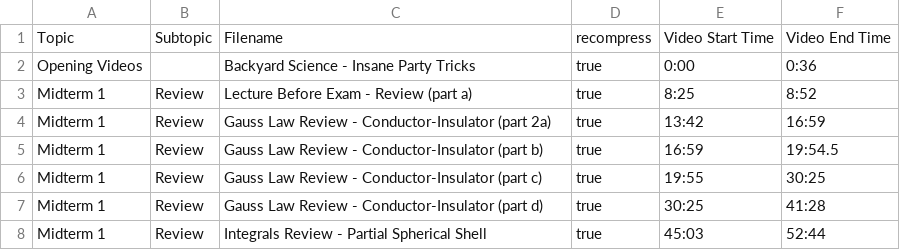
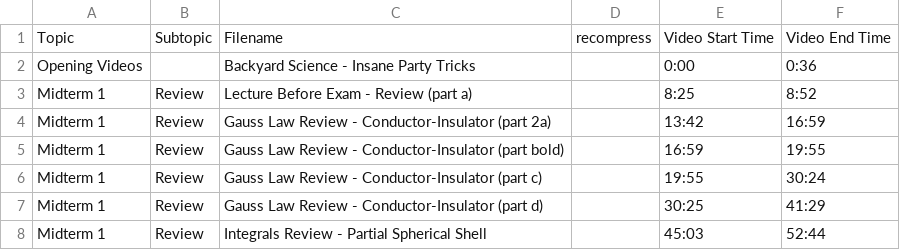
Before and after one commit to SBUtltmedia/Hemmick, a CSV file: csv/132/13.csv, drawn as a sheet.

```diff
--- a/csv/132/13.csv
+++ b/csv/132/13.csv
@@ -1,8 +1,8 @@
 Topic,Subtopic,Filename,recompress,Video Start Time,Video End Time
-Opening Videos,,Backyard Science - Insane Party Tricks,true,0:00,0:36
-Midterm 1,Review,Lecture Before Exam - Review (part a),true,8:25,8:52
-Midterm 1,Review,Gauss Law Review - Conductor-Insulator (part 2a),true,13:42,16:59
-Midterm 1,Review,Gauss Law Review - Conductor-Insulator (part b),true,16:59,19:54.5
-Midterm 1,Review,Gauss Law Review - Conductor-Insulator (part c),true,19:55,30:25
-Midterm 1,Review,Gauss Law Review - Conductor-Insulator (part d),true,30:25,41:28
-Midterm 1,Review,Integrals Review - Partial Spherical Shell,true,45:03,52:44
+Opening Videos,,Backyard Science - Insane Party Tricks,,0:00,0:36
+Midterm 1,Review,Lecture Before Exam - Review (part a),,8:25,8:52
+Midterm 1,Review,Gauss Law Review - Conductor-Insulator (part 2a),,13:42,16:59
+Midterm 1,Review,Gauss Law Review - Conductor-Insulator (part bold),,16:59,19:55
+Midterm 1,Review,Gauss Law Review - Conductor-Insulator (part c),,19:55,30:24
+Midterm 1,Review,Gauss Law Review - Conductor-Insulator (part d),,30:25,41:29
+Midterm 1,Review,Integrals Review - Partial Spherical Shell,,45:03,52:44
```
Also changed, not shown: csv/132/12.csv, 2 other files.
